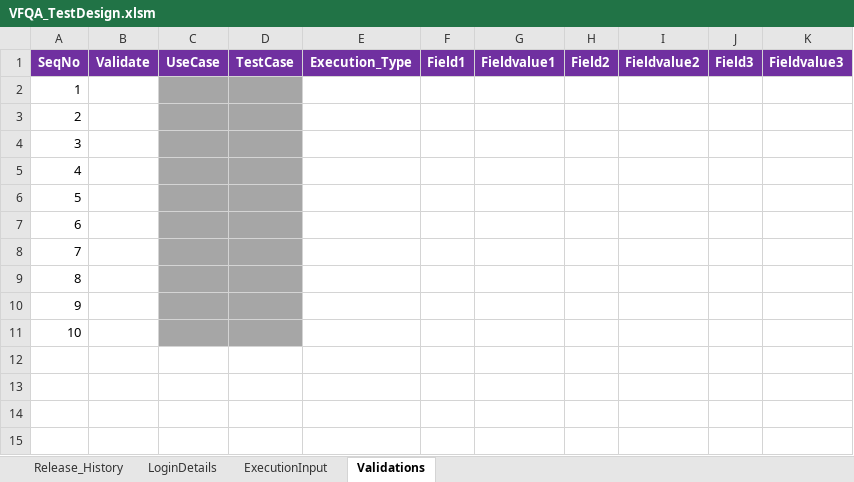
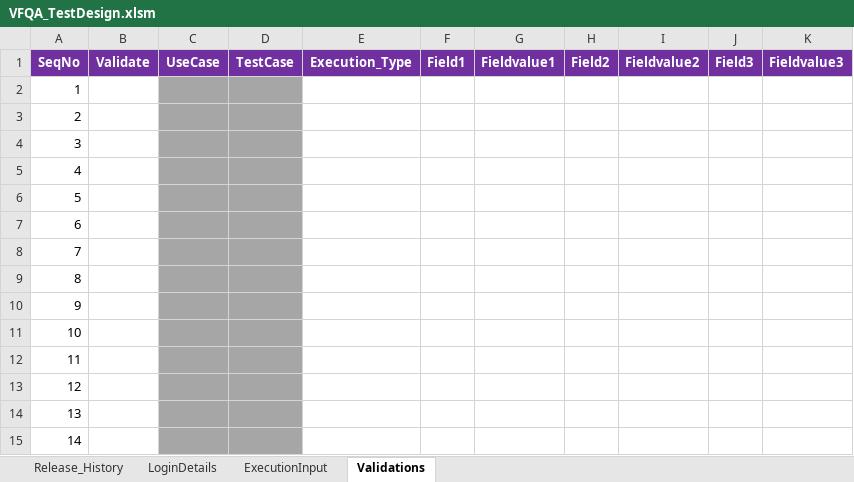
Before and after one commit to imran0404y/Vodafone_QAR, an Excel workbook: Directory/VFQA_TestDesign.xlsm, sheet Validations, drawn as a sheet; values as stored, in another font and other column widths than the file's, no borders; the diff names each change by its address in the sheet, - before the commit and + after, or states it on an @@ line.

```diff
--- a/Directory/VFQA_TestDesign.xlsm (sheet Validations)
+++ b/Directory/VFQA_TestDesign.xlsm (sheet Validations)
+row 12: 11
+row 13: 12
+row 14: 13
+row 15: 14
```
Also changed, not shown: sheet Release_History, sheet ExecutionInput, Framework/Database/TestDataDB.xlsx, 3 other files.
